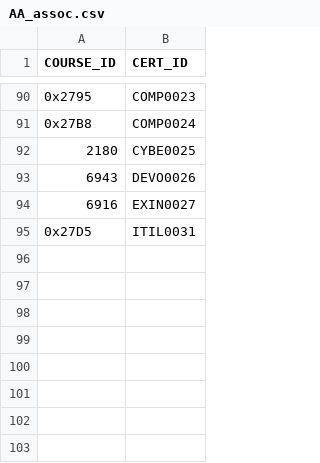
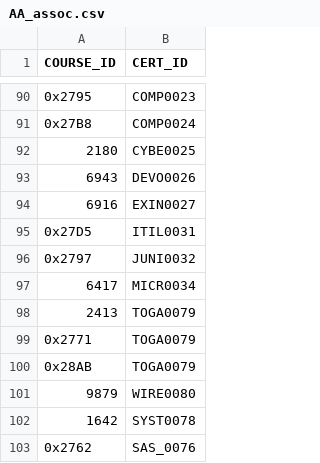
Before and after one commit to t1s1dev/assoc, a CSV file: static/data/AA_assoc.csv, drawn as a sheet; only a part is shown, gaps mark what is left out.

Commit message:
updated assoc csv

```diff
--- a/static/data/AA_assoc.csv
+++ b/static/data/AA_assoc.csv
@@ -95 +95,9 @@ COURSE_ID,CERT_ID
 0x27D5,ITIL0031
+0x2797,JUNI0032
+6417,MICR0034
+2413,TOGA0079
+0x2771,TOGA0079
+0x28AB,TOGA0079
+9879,WIRE0080
+1642,SYST0078
+0x2762,SAS_0076
```
